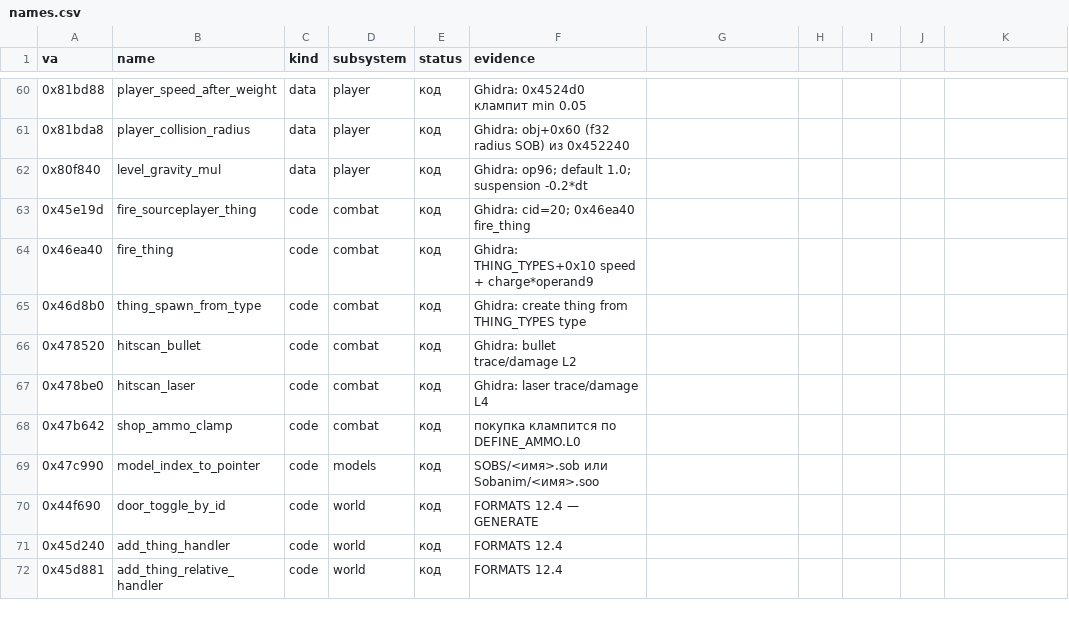
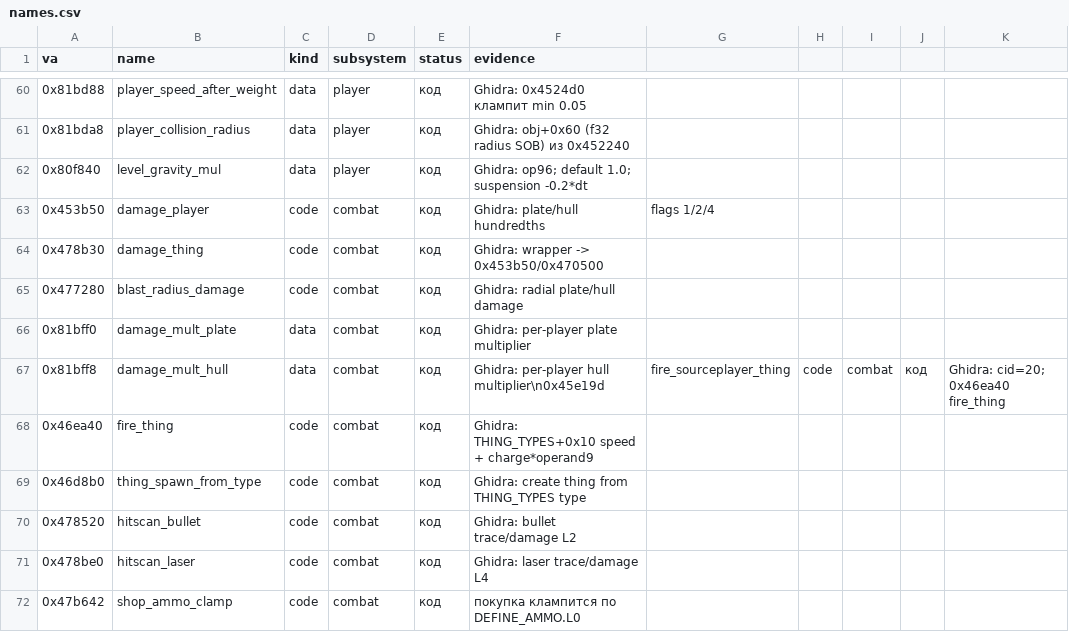
Before and after one commit to X7Becka/gunmetal, a CSV file: tools/re/names.csv, drawn as a sheet; only a part is shown, gaps mark what is left out; the shorter side is filled out with more unchanged rows.

Commit message:
re: integrate AI field semantics and exact damage model

```diff
--- a/tools/re/names.csv
+++ b/tools/re/names.csv
@@ -62,3 +62,7 @@ va,name,kind,subsystem,status,evidence
 0x80f840,level_gravity_mul,data,player,код,Ghidra: op96; default 1.0; suspension -0.2*dt
-0x45e19d,fire_sourceplayer_thing,code,combat,код,Ghidra: cid=20; 0x46ea40 fire_thing
+0x453b50,damage_player,code,combat,код,Ghidra: plate/hull hundredths, flags 1/2/4
+0x478b30,damage_thing,code,combat,код,Ghidra: wrapper -> 0x453b50/0x470500
+0x477280,blast_radius_damage,code,combat,код,Ghidra: radial plate/hull damage
+0x81bff0,damage_mult_plate,data,combat,код,Ghidra: per-player plate multiplier
+0x81bff8,damage_mult_hull,data,combat,код,Ghidra: per-player hull multiplier\n0x45e19d,fire_sourceplayer_thing,code,combat,код,Ghidra: cid=20; 0x46ea40 fire_thing
 0x46ea40,fire_thing,code,combat,код,Ghidra: THING_TYPES+0x10 speed + charge*operand9
```
Also changed, not shown: 15 other files.
